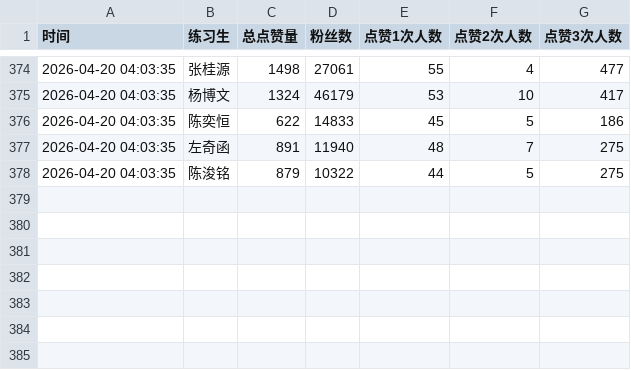
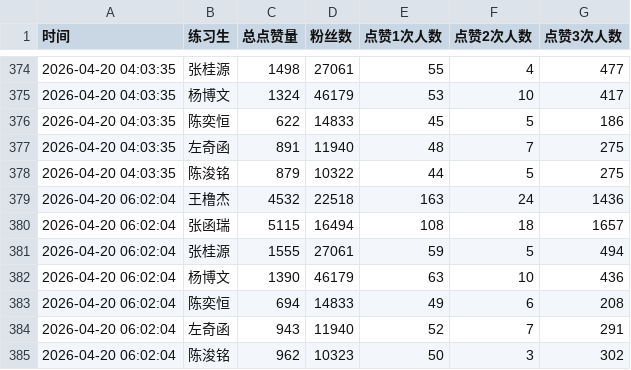
Before and after one commit to zzj0525/xunyi-dashboard, a CSV file: xunyi_likes_summary.csv, drawn as a sheet; only a part is shown, gaps mark what is left out; the diff names each change by its address in the sheet, - before the commit and + after, or states it on an @@ line.

```diff
--- a/xunyi_likes_summary.csv
+++ b/xunyi_likes_summary.csv
+row 379: 2026-04-20 06:02:04 | 王橹杰 | 4532 | 22518 | 163 | 24 | 1436
+row 380: 2026-04-20 06:02:04 | 张函瑞 | 5115 | 16494 | 108 | 18 | 1657
+row 381: 2026-04-20 06:02:04 | 张桂源 | 1555 | 27061 | 59 | 5 | 494
+row 382: 2026-04-20 06:02:04 | 杨博文 | 1390 | 46179 | 63 | 10 | 436
+row 383: 2026-04-20 06:02:04 | 陈奕恒 | 694 | 14833 | 49 | 6 | 208
+row 384: 2026-04-20 06:02:04 | 左奇函 | 943 | 11940 | 52 | 7 | 291
+row 385: 2026-04-20 06:02:04 | 陈浚铭 | 962 | 10323 | 50 | 3 | 302
```
